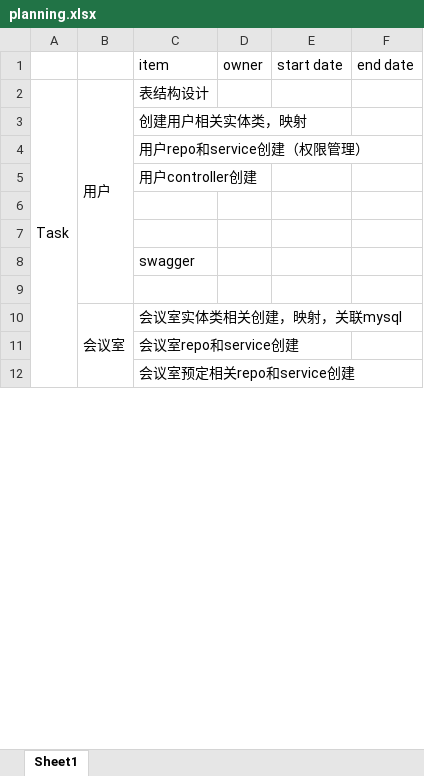
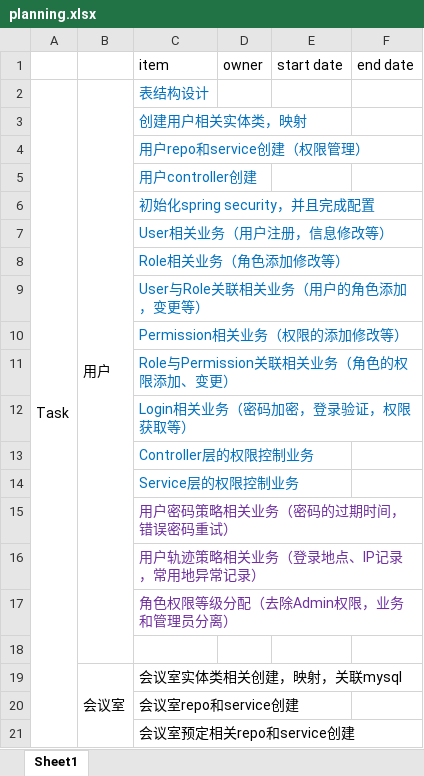
Before and after one commit to HelenAtGitHub/MeetingRoom, an Excel workbook: doc/planning.xlsx, sheet Sheet1, drawn as a sheet; only a part is shown; values as stored, in another font and other column widths than the file's, no borders; the diff names each change by its address in the sheet, - before the commit and + after, or states it on an @@ line.

Commit message:
update doc

```diff
--- a/doc/planning.xlsx (sheet Sheet1)
+++ b/doc/planning.xlsx (sheet Sheet1)
-C2:C5 text colour: black
+C2:C5 text colour: #0070C0
-C6 (item): (empty)
+C6 (item): 初始化spring security，并且完成配置
-C7 (item): (empty)
+C7 (item): User相关业务（用户注册，信息修改等）
-C8 (item): swagger
+C8 (item): Role相关业务（角色添加修改等）
-C8 text colour: black
+C8 text colour: #0070C0
+row 9:  |  | User与Role关联相关业务（用户的角色添加，变更等）
+row 10:  |  | Permission相关业务（权限的添加修改等）
+row 11:  |  | Role与Permission关联相关业务（角色的权限添加、变更）
+row 12:  |  | Login相关业务（密码加密，登录验证，权限获取等）
+row 13:  |  | Controller层的权限控制业务
+row 14:  |  | Service层的权限控制业务
+row 15:  |  | 用户密码策略相关业务（密码的过期时间，错误密码重试）
+row 16:  |  | 用户轨迹策略相关业务（登录地点、IP记录，常用地异常记录）
+row 17:  |  | 角色权限等级分配（去除Admin权限，业务和管理员分离）
```
